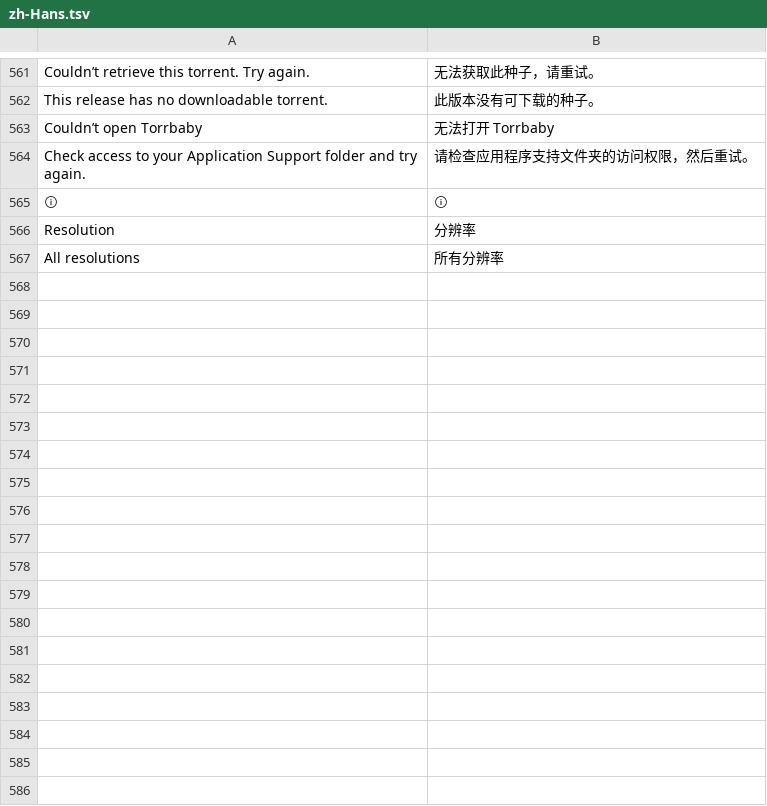
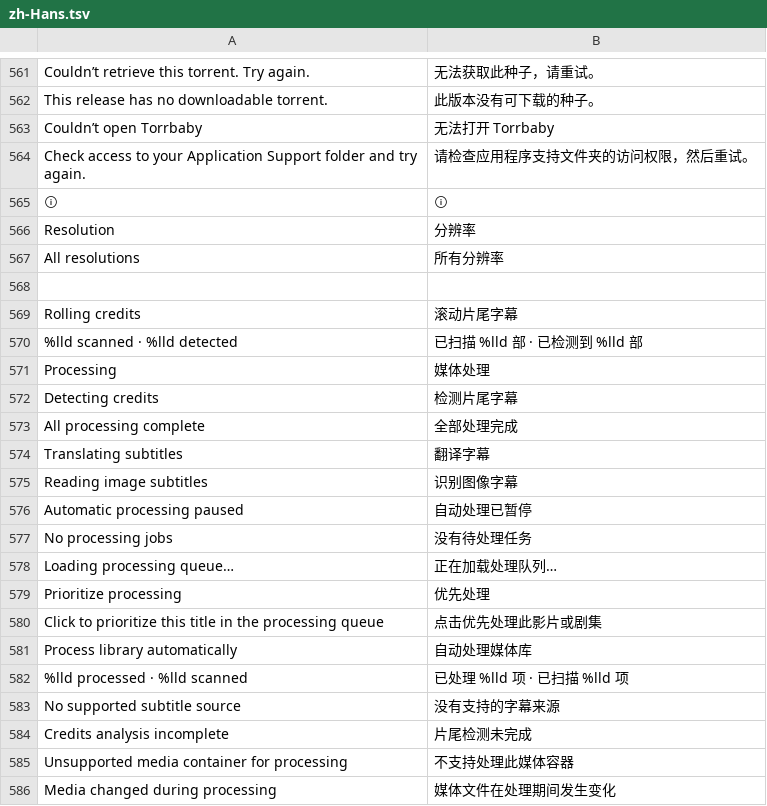
Before and after one commit to jonthomason/torrbaby, a TSV file: localization/zh-Hans.tsv, drawn as a sheet; only a part is shown, gaps mark what is left out.

Commit message:
Ship unified media processing queue and combined client release 117

```diff
--- a/localization/zh-Hans.tsv
+++ b/localization/zh-Hans.tsv
@@ -567 +567,20 @@ Resolution	分辨率
 All resolutions	所有分辨率
+
+Rolling credits	滚动片尾字幕
+%lld scanned · %lld detected	已扫描 %lld 部 · 已检测到 %lld 部
+Processing	媒体处理
+Detecting credits	检测片尾字幕
+All processing complete	全部处理完成
+Translating subtitles	翻译字幕
+Reading image subtitles	识别图像字幕
+Automatic processing paused	自动处理已暂停
+No processing jobs	没有待处理任务
+Loading processing queue…	正在加载处理队列…
+Prioritize processing	优先处理
+Click to prioritize this title in the processing queue	点击优先处理此影片或剧集
+Process library automatically	自动处理媒体库
+%lld processed · %lld scanned	已处理 %lld 项 · 已扫描 %lld 项
+No supported subtitle source	没有支持的字幕来源
+Credits analysis incomplete	片尾检测未完成
+Unsupported media container for processing	不支持处理此媒体容器
+Media changed during processing	媒体文件在处理期间发生变化
```
Also changed, not shown: 18 other files.
